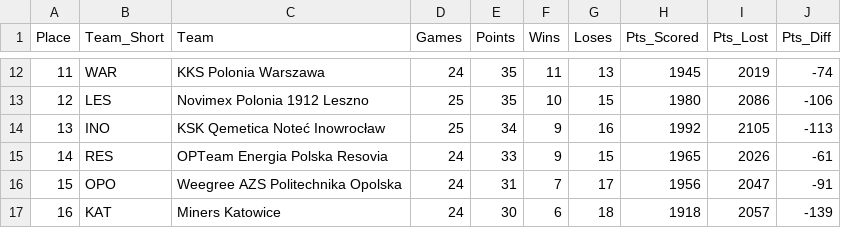
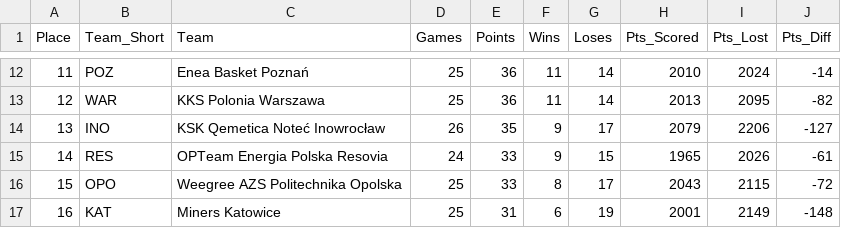
Before and after one commit to Kajtek47/basketball-predictor, a CSV file: data/table.csv, drawn as a sheet; only a part is shown, gaps mark what is left out; the diff covers the shown part only.

```diff
--- a/data/table.csv
+++ b/data/table.csv
@@ -12,6 +12,6 @@ Place,Team_Short,Team,Games,Points,Wins,Loses,Pts_Scored,Pts_Lost,Pts_Diff
-11,WAR,KKS Polonia Warszawa,24,35,11,13,1945,2019,-74
-12,LES,Novimex Polonia 1912 Leszno,25,35,10,15,1980,2086,-106
-13,INO,KSK Qemetica Noteć Inowrocław,25,34,9,16,1992,2105,-113
+11,POZ,Enea Basket Poznań,25,36,11,14,2010,2024,-14
+12,WAR,KKS Polonia Warszawa,25,36,11,14,2013,2095,-82
+13,INO,KSK Qemetica Noteć Inowrocław,26,35,9,17,2079,2206,-127
 14,RES,OPTeam Energia Polska Resovia,24,33,9,15,1965,2026,-61
-15,OPO,Weegree AZS Politechnika Opolska,24,31,7,17,1956,2047,-91
-16,KAT,Miners Katowice,24,30,6,18,1918,2057,-139
+15,OPO,Weegree AZS Politechnika Opolska,25,33,8,17,2043,2115,-72
+16,KAT,Miners Katowice,25,31,6,19,2001,2149,-148
```
Also changed, not shown: 1 added row, 1 removed row and 65 edited cells elsewhere in this file, data/matches_future.csv, data/matches_played.csv, 3 other files.
